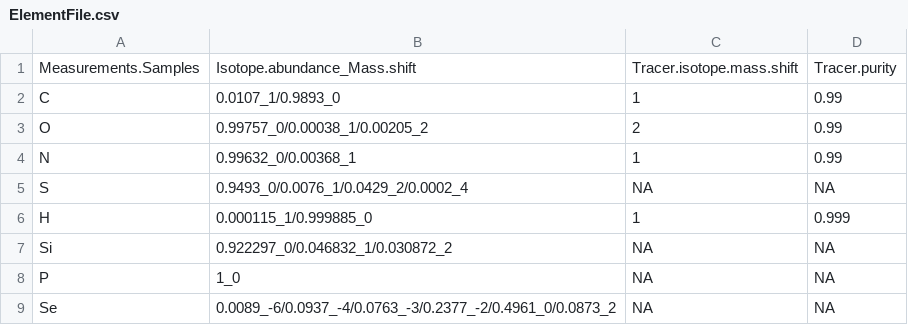
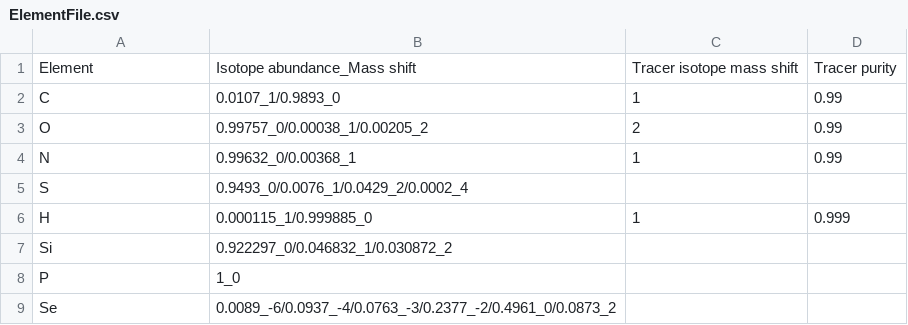
Before and after one commit to MSeidelFed/KineticMSI, a CSV file: inst/extdata/ElementFile.csv, drawn as a sheet; removed rows and columns are numbered as before the commit, all else as after; the diff names each change by its address in the sheet, - before the commit and + after, or states it on an @@ line.

Commit message:
Update ElementFile.csv

```diff
--- a/inst/extdata/ElementFile.csv
+++ b/inst/extdata/ElementFile.csv
-row 1: Measurements.Samples | Isotope.abundance_Mass.shift | Tracer.isotope.mass.shift | Tracer.purity
+row 1: Element | Isotope abundance_Mass shift | Tracer isotope mass shift | Tracer purity
-C5: NA
+C5: (empty)
-D5: NA
+D5: (empty)
-C7:C9: NA
+C7:C9: (empty)
-D7:D9: NA
+D7:D9: (empty)
```
